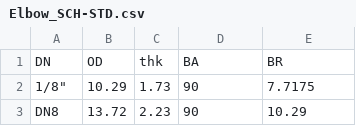
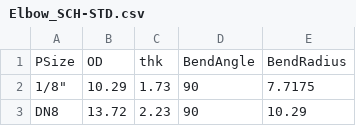
Before and after one commit to oddtopus/flamingo, a CSV file: tables/Elbow_SCH-STD.csv, drawn as a sheet; only a part is shown; removed rows and columns are numbered as before the commit, all else as after; the diff names each change by its address in the sheet, - before the commit and + after, or states it on an @@ line.

```diff
--- a/tables/Elbow_SCH-STD.csv
+++ b/tables/Elbow_SCH-STD.csv
-row 1: DN | OD | thk | BA | BR
+row 1: PSize | OD | thk | BendAngle | BendRadius
```
Also changed, not shown: tables/Flange_DIN-PN16.csv, tables/Pipe_SCH-STD.csv, 2 other files.
